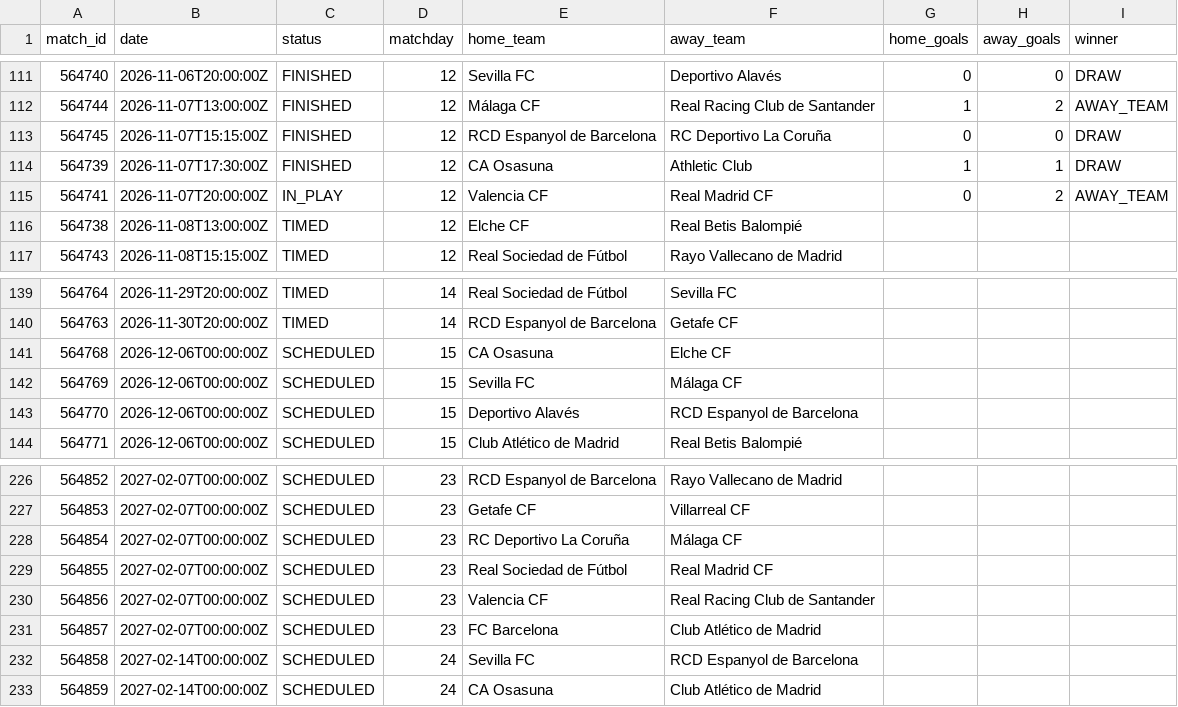
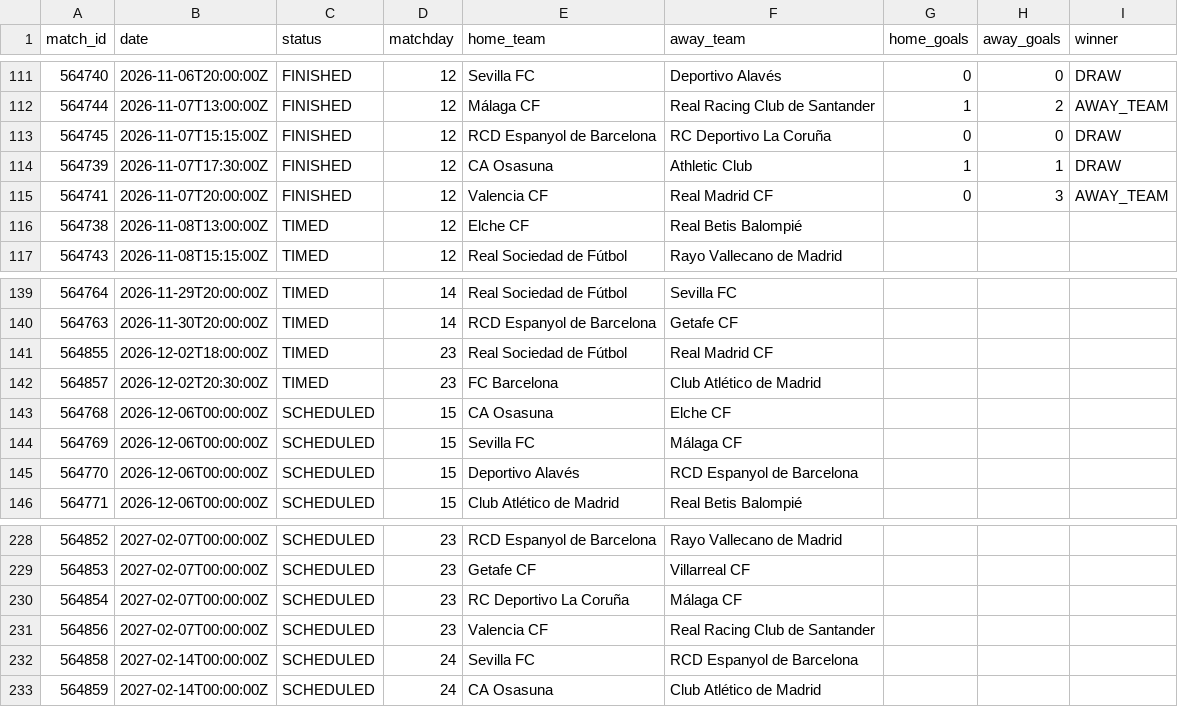
Before and after one commit to kothetsoe11878-bet/analysis-football-bot, a CSV file: data/results/la_liga_current.csv, drawn as a sheet; only a part is shown, gaps mark what is left out.

```diff
--- a/data/results/la_liga_current.csv
+++ b/data/results/la_liga_current.csv
@@ -114,3 +114,3 @@
 564739,2026-11-07T17:30:00Z,FINISHED,12,CA Osasuna,Athletic Club,1,1,DRAW
-564741,2026-11-07T20:00:00Z,IN_PLAY,12,Valencia CF,Real Madrid CF,0,2,AWAY_TEAM
+564741,2026-11-07T20:00:00Z,FINISHED,12,Valencia CF,Real Madrid CF,0,3,AWAY_TEAM
 564738,2026-11-08T13:00:00Z,TIMED,12,Elche CF,Real Betis Balompié,,,
@@ -140,2 +140,4 @@
 564763,2026-11-30T20:00:00Z,TIMED,14,RCD Espanyol de Barcelona,Getafe CF,,,
+564855,2026-12-02T18:00:00Z,TIMED,23,Real Sociedad de Fútbol,Real Madrid CF,,,
+564857,2026-12-02T20:30:00Z,TIMED,23,FC Barcelona,Club Atlético de Madrid,,,
 564768,2026-12-06T00:00:00Z,SCHEDULED,15,CA Osasuna,Elche CF,,,
@@ -228,5 +230,3 @@
 564854,2027-02-07T00:00:00Z,SCHEDULED,23,RC Deportivo La Coruña,Málaga CF,,,
-564855,2027-02-07T00:00:00Z,SCHEDULED,23,Real Sociedad de Fútbol,Real Madrid CF,,,
 564856,2027-02-07T00:00:00Z,SCHEDULED,23,Valencia CF,Real Racing Club de Santander,,,
-564857,2027-02-07T00:00:00Z,SCHEDULED,23,FC Barcelona,Club Atlético de Madrid,,,
 564858,2027-02-14T00:00:00Z,SCHEDULED,24,Sevilla FC,RCD Espanyol de Barcelona,,,
```
Also changed, not shown: data/results/ligue_1_current.csv, data/results/serie_a_current.csv.
